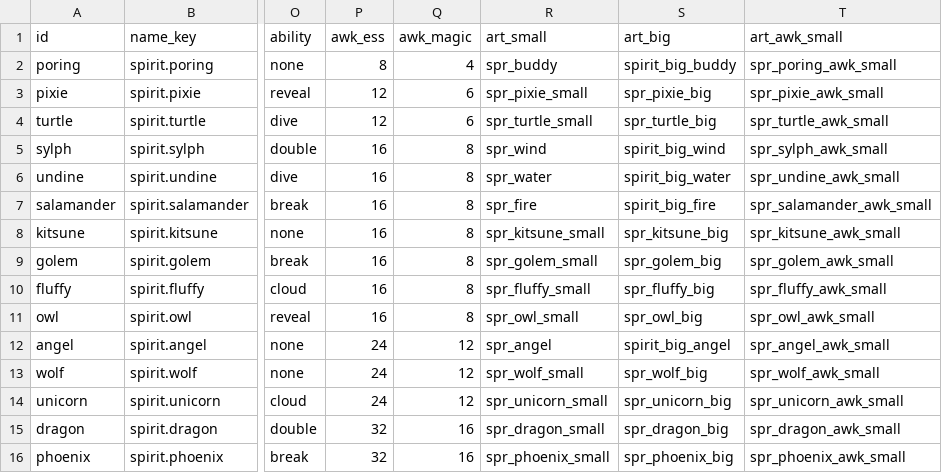
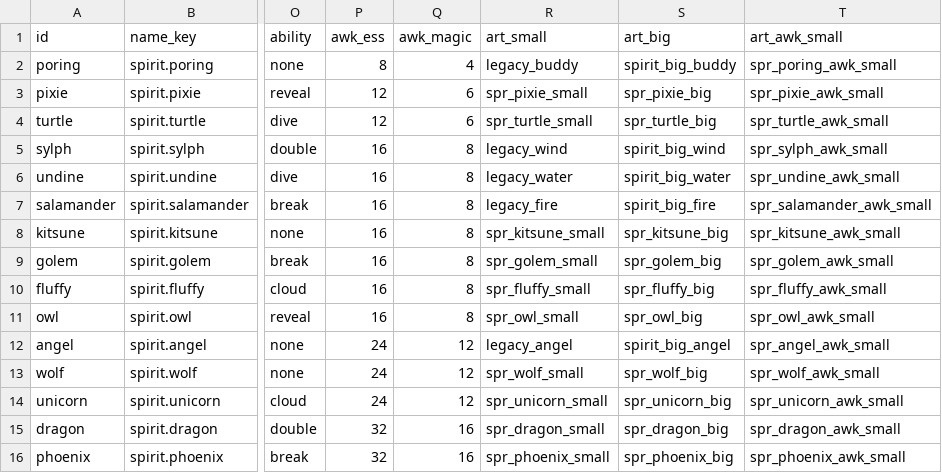
Before and after one commit to suthipongs10-a11y/ragrebuildproject, a CSV file: SummonJump/content/spirits.csv, drawn as a sheet; only a part is shown, gaps mark what is left out; the diff names each change by its address in the sheet, - before the commit and + after, or states it on an @@ line.

```diff
--- a/SummonJump/content/spirits.csv
+++ b/SummonJump/content/spirits.csv
-R2 (art_small): spr_buddy
+R2 (art_small): legacy_buddy
-R5 (art_small): spr_wind
+R5 (art_small): legacy_wind
-R6 (art_small): spr_water
+R6 (art_small): legacy_water
-R7 (art_small): spr_fire
+R7 (art_small): legacy_fire
-R12 (art_small): spr_angel
+R12 (art_small): legacy_angel
```
Also changed, not shown: SummonJump/content/spirit_config.csv, 26 other files.
